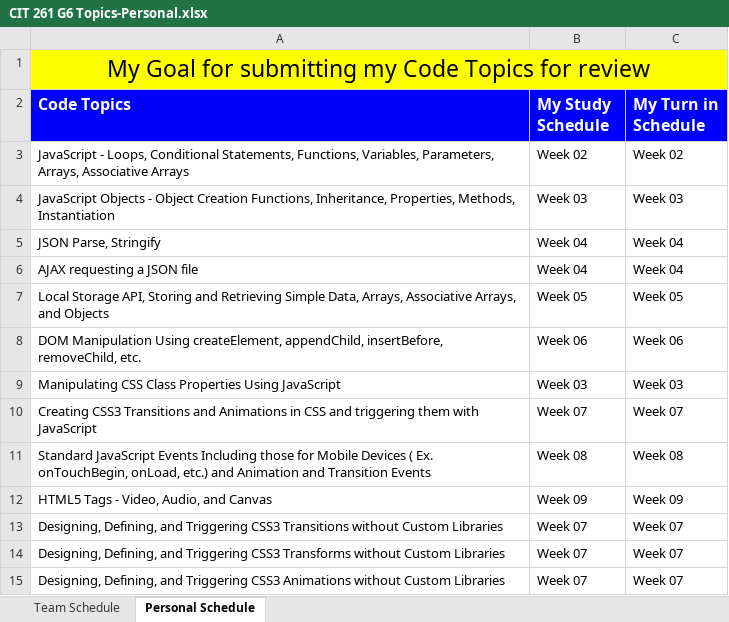
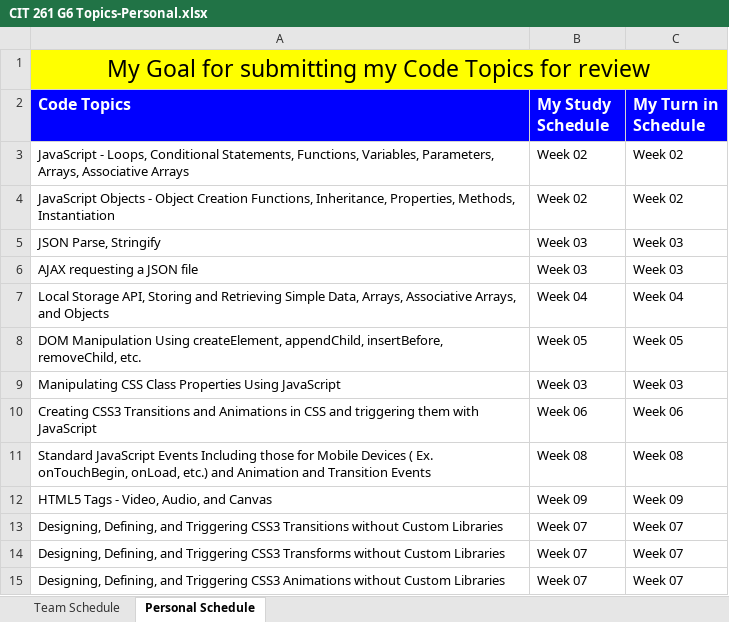
Before and after one commit to rdockstader/BYUI-CS, an Excel workbook: CIT261/Other Assignments/CIT 261 G6 Topics-Personal.xlsx, sheet Personal Schedule, drawn as a sheet; values as stored, in another font and other column widths than the file's, no borders; charts and pictures not drawn; the diff names each change by its address in the sheet, - before the commit and + after, or states it on an @@ line.

```diff
--- a/CIT261/Other Assignments/CIT 261 G6 Topics-Personal.xlsx (sheet Personal Schedule)
+++ b/CIT261/Other Assignments/CIT 261 G6 Topics-Personal.xlsx (sheet Personal Schedule)
-B4 (My Study Schedule): Week 03
+B4 (My Study Schedule): Week 02
-C4 (My Turn in Schedule): Week 03
+C4 (My Turn in Schedule): Week 02
-B5:B6 (My Study Schedule): Week 04
+B5:B6 (My Study Schedule): Week 03
-C5:C6 (My Turn in Schedule): Week 04
+C5:C6 (My Turn in Schedule): Week 03
-B7 (My Study Schedule): Week 05
+B7 (My Study Schedule): Week 04
-C7 (My Turn in Schedule): Week 05
+C7 (My Turn in Schedule): Week 04
-B8 (My Study Schedule): Week 06
+B8 (My Study Schedule): Week 05
-C8 (My Turn in Schedule): Week 06
+C8 (My Turn in Schedule): Week 05
-B10 (My Study Schedule): Week 07
+B10 (My Study Schedule): Week 06
-C10 (My Turn in Schedule): Week 07
+C10 (My Turn in Schedule): Week 06
```
Also changed, not shown: sheet Team Schedule, formulas that keep their value, charts or pictures, 38 other files.
